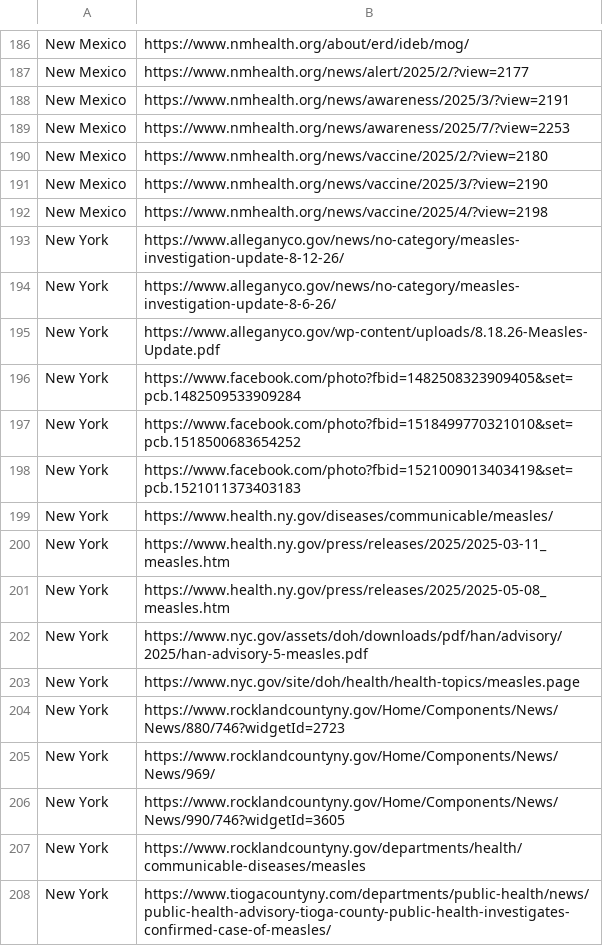
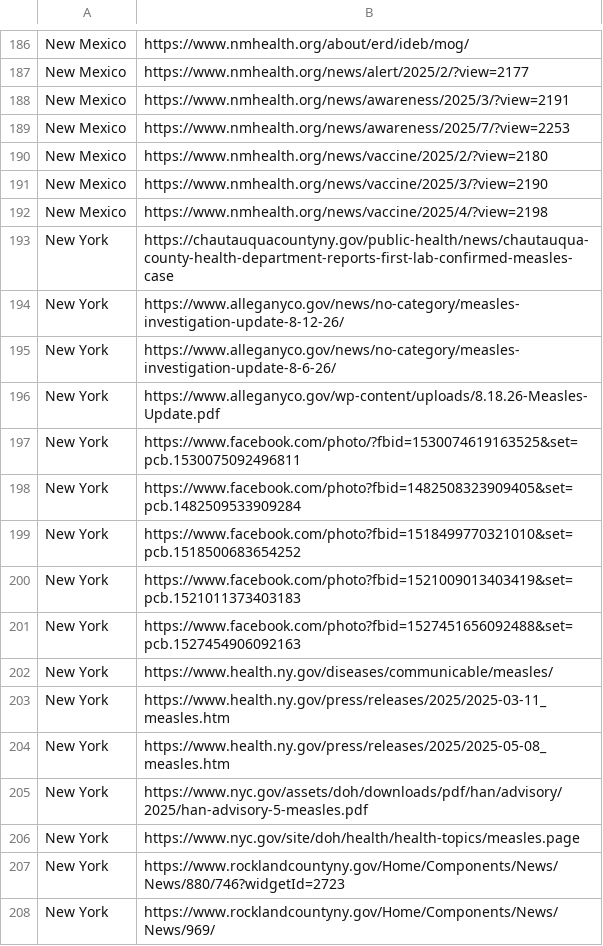
Before and after one commit to CSSEGISandData/measles_data, a CSV file: data_sources_by_state.csv, drawn as a sheet; only a part is shown, gaps mark what is left out; the shorter side is filled out with more unchanged rows.

```diff
--- a/data_sources_by_state.csv
+++ b/data_sources_by_state.csv
@@ -192,2 +192,3 @@ New Mexico,https://www.nmhealth.org/news/vaccine/2025/3/?view=2190
 New Mexico,https://www.nmhealth.org/news/vaccine/2025/4/?view=2198
+New York,https://chautauquacountyny.gov/public-health/news/chautauqua-county-health-department-reports-first-lab-confirmed-measles-case
 New York,https://www.alleganyco.gov/news/no-category/measles-investigation-update-8-12-26/
@@ -195,2 +196,3 @@ New York,https://www.alleganyco.gov/news/no-category/measles-investigation-updat
 New York,https://www.alleganyco.gov/wp-content/uploads/8.18.26-Measles-Update.pdf
+New York,https://www.facebook.com/photo/?fbid=1530074619163525&set=pcb.1530075092496811
 New York,https://www.facebook.com/photo?fbid=1482508323909405&set=pcb.1482509533909284
@@ -198,2 +200,3 @@ New York,https://www.facebook.com/photo?fbid=1518499770321010&set=pcb.1518500683
 New York,https://www.facebook.com/photo?fbid=1521009013403419&set=pcb.1521011373403183
+New York,https://www.facebook.com/photo?fbid=1527451656092488&set=pcb.1527454906092163
 New York,https://www.health.ny.gov/diseases/communicable/measles/
```
Also changed, not shown: measles_county_all_updates.csv, measles_county_all_updates_detailed.csv.
